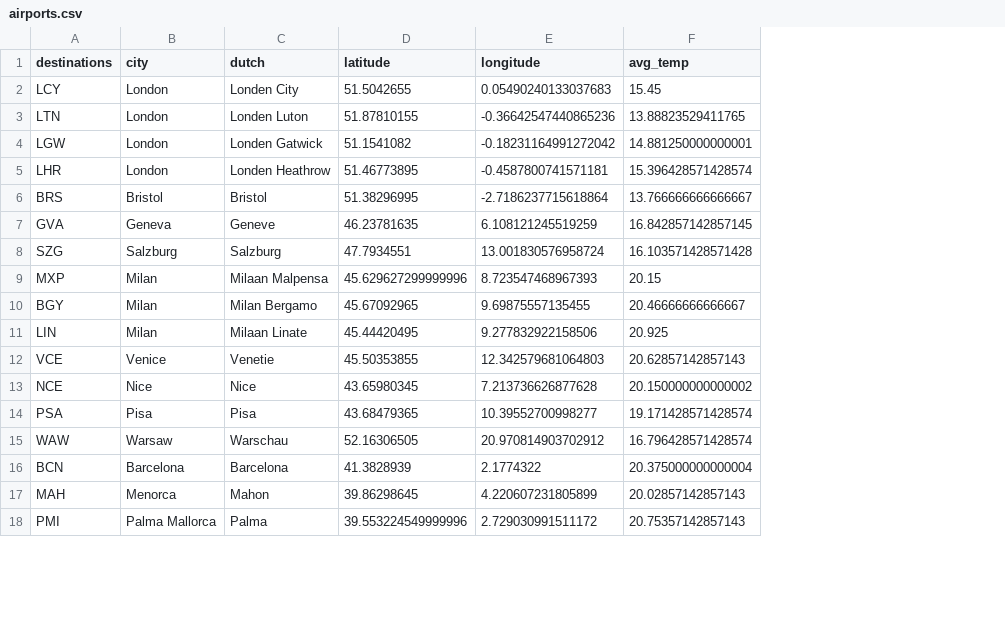
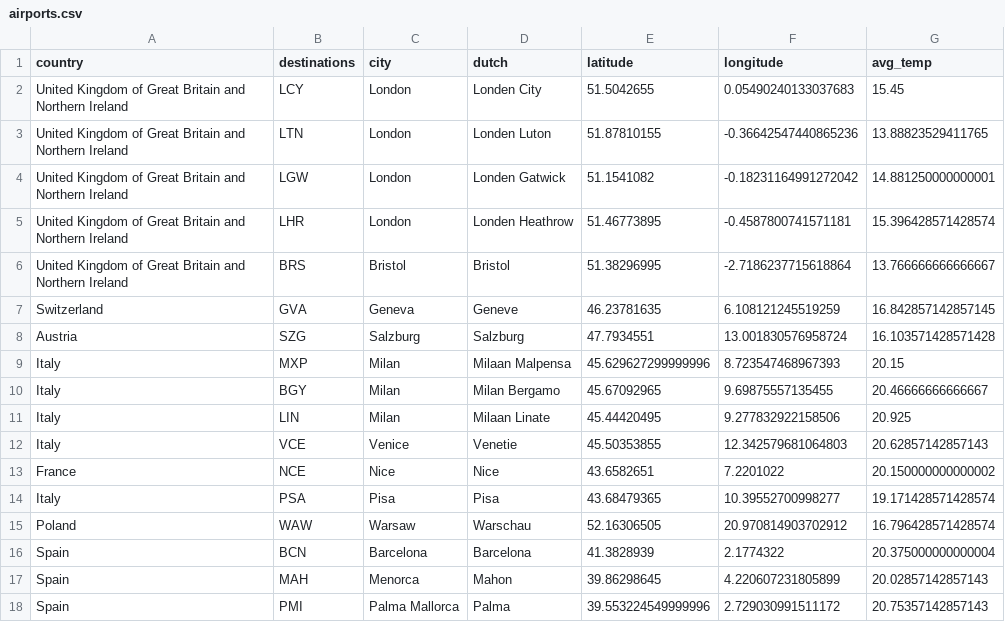
Before and after one commit to Alex-Simon-Thomas/heidedagen_2024, a CSV file: data/processed/airports.csv, drawn as a sheet; only a part is shown; addresses are those after the commit; the diff names each change by its address in the sheet, - before the commit and + after, or states it on an @@ line.

Commit message:
added country to list of airports

```diff
--- a/data/processed/airports.csv
+++ b/data/processed/airports.csv
+column A (country), rows 2-18: United Kingdom of Great Britain and Northern Ireland | United Kingdom of Great Britain and Northern Ireland | United Kingdom of Great Britain and Northern Ireland | United Kingdom of Great Britain and Northern Ireland | United Kingdom of Great Britain and Northern Ireland | Switzerland | Austria | Italy | Italy | Italy | Italy | France | Italy | Poland | Spain | Spain | Spain
-E13 (latitude): 43.65980345
+E13 (latitude): 43.6582651
-F13 (longitude): 7.213736626877628
+F13 (longitude): 7.2201022
```
Also changed, not shown: data/processed/final_output.csv, 1 other file.
